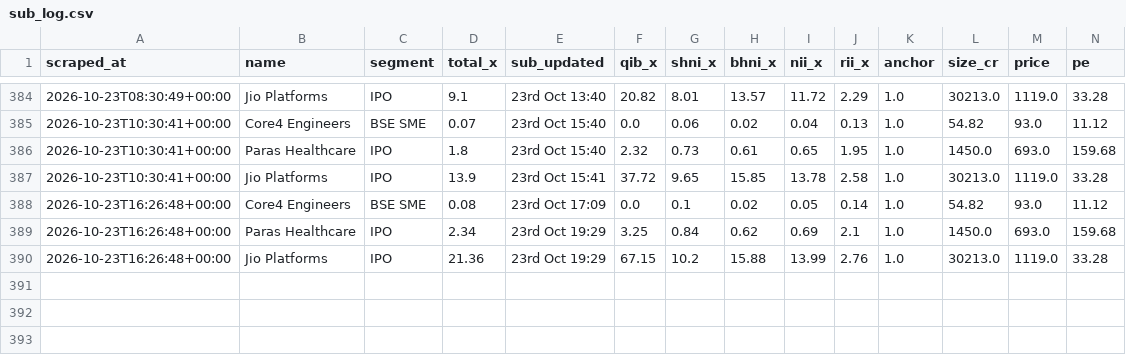
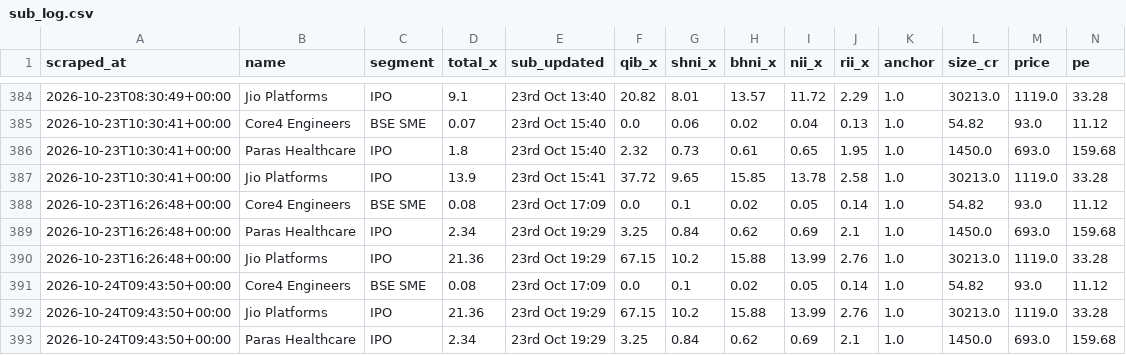
Before and after one commit to NipunRaj96/ipo-agent, a CSV file: data/sub_log.csv, drawn as a sheet; only a part is shown, gaps mark what is left out; rows hold the shown columns only; the diff names each change by its address in the sheet, - before the commit and + after, or states it on an @@ line.

```diff
--- a/data/sub_log.csv
+++ b/data/sub_log.csv
+row 391: 2026-10-24T09:43:50+00:00 | Core4 Engineers | BSE SME | 0.08 | 23rd Oct 17:09 | 0.0 | 0.1 | 0.02 | 0.05 | 0.14 | 1.0 | 54.82 | 93.0 | 11.12
+row 392: 2026-10-24T09:43:50+00:00 | Jio Platforms | IPO | 21.36 | 23rd Oct 19:29 | 67.15 | 10.2 | 15.88 | 13.99 | 2.76 | 1.0 | 30213.0 | 1119.0 | 33.28
+row 393: 2026-10-24T09:43:50+00:00 | Paras Healthcare | IPO | 2.34 | 23rd Oct 19:29 | 3.25 | 0.84 | 0.62 | 0.69 | 2.1 | 1.0 | 1450.0 | 693.0 | 159.68
```
Also changed, not shown: data/gmp_log.csv.
